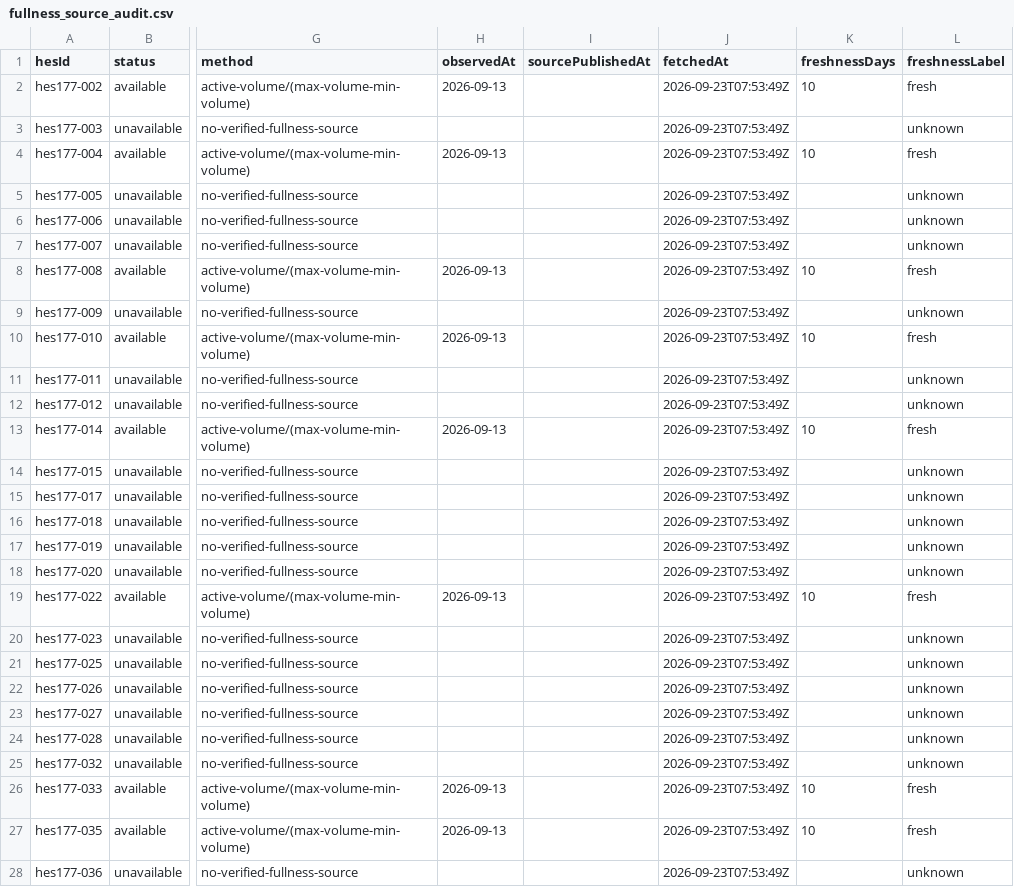
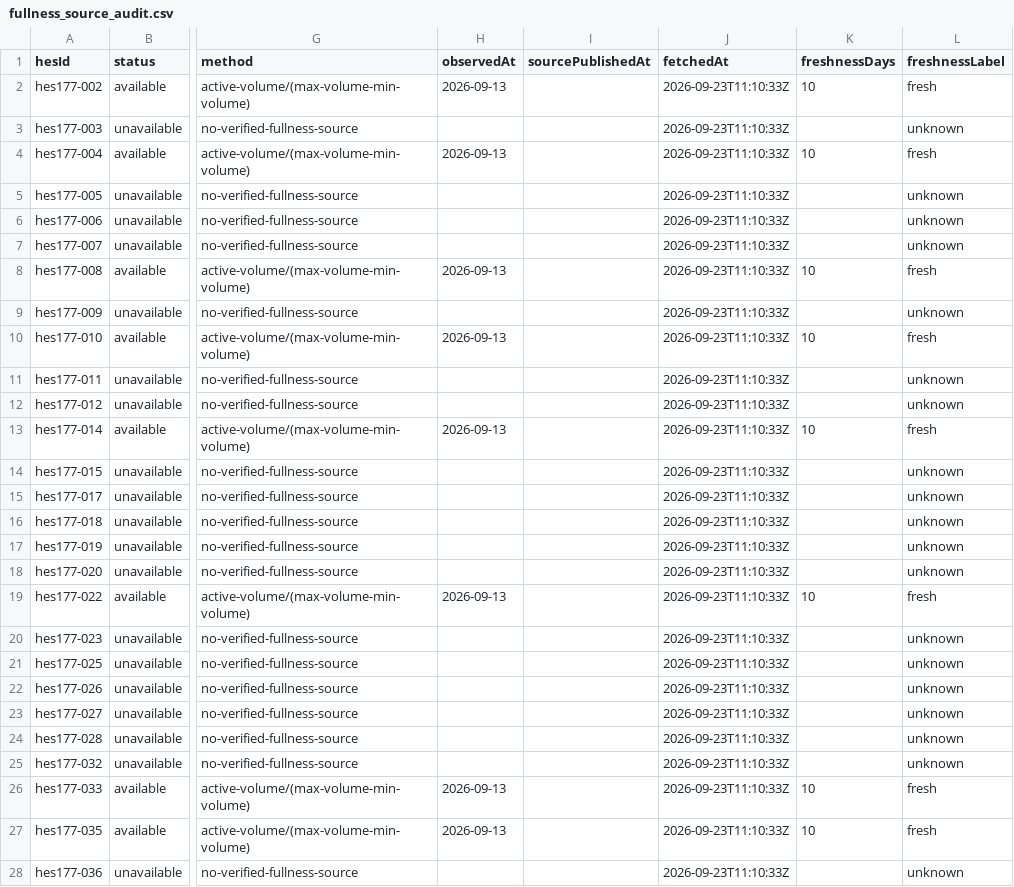
Before and after one commit to murathany90/pdhes, a CSV file: reports/fullness_source_audit.csv, drawn as a sheet; only a part is shown, gaps mark what is left out; the diff covers the shown part only; the diff names each change by its address in the sheet, - before the commit and + after, or states it on an @@ line.

```diff
--- a/reports/fullness_source_audit.csv
+++ b/reports/fullness_source_audit.csv
-J2:J28 (fetchedAt): 2026-09-23T07:53:49Z
+J2:J28 (fetchedAt): 2026-09-23T11:10:33Z
```
Also changed, not shown: 102 edited cells elsewhere in this file, 20 other files.
